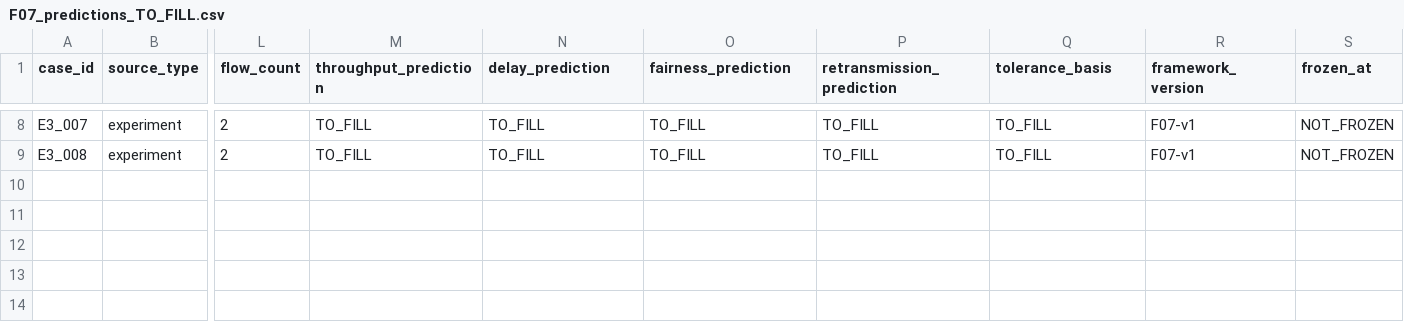
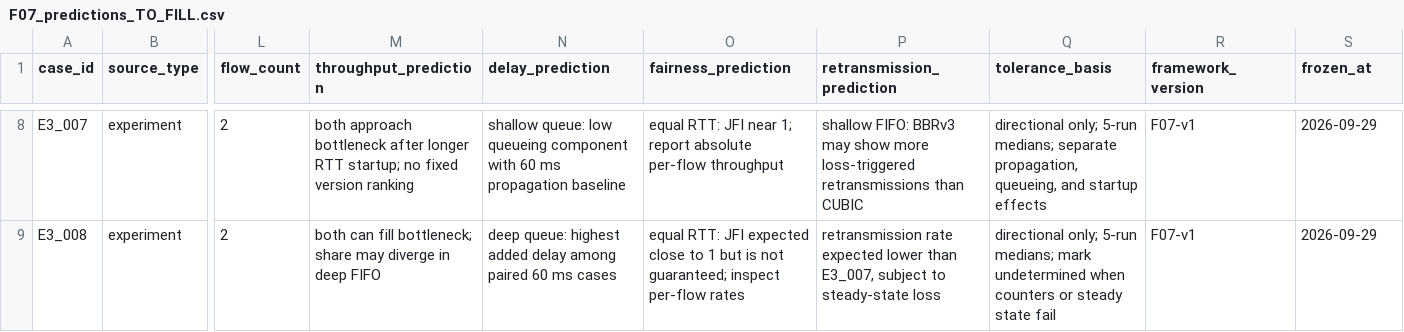
Before and after one commit to codingfeng-fufu/bbr-survey-revisio, a CSV file: 07_Overleaf修订候选/F07_predictions_TO_FILL.csv, drawn as a sheet; only a part is shown, gaps mark what is left out; the diff covers the shown part only; the diff names each change by its address in the sheet, - before the commit and + after, or states it on an @@ line.

Commit message:
Freeze F07 predictions and record environment blockers

```diff
--- a/07_Overleaf修订候选/F07_predictions_TO_FILL.csv
+++ b/07_Overleaf修订候选/F07_predictions_TO_FILL.csv
-M8 (throughput_prediction): TO_FILL
+M8 (throughput_prediction): both approach bottleneck after longer RTT startup; no fixed version ranking
-N8 (delay_prediction): TO_FILL
+N8 (delay_prediction): shallow queue: low queueing component with 60 ms propagation baseline
-O8 (fairness_prediction): TO_FILL
+O8 (fairness_prediction): equal RTT: JFI near 1; report absolute per-flow throughput
-P8 (retransmission_prediction): TO_FILL
+P8 (retransmission_prediction): shallow FIFO: BBRv3 may show more loss-triggered retransmissions than CUBIC
-Q8 (tolerance_basis): TO_FILL
+Q8 (tolerance_basis): directional only; 5-run medians; separate propagation, queueing, and startup effects
-S8:S9 (frozen_at): NOT_FROZEN
+S8:S9 (frozen_at): 2026-09-29
-M9 (throughput_prediction): TO_FILL
+M9 (throughput_prediction): both can fill bottleneck; share may diverge in deep FIFO
-N9 (delay_prediction): TO_FILL
+N9 (delay_prediction): deep queue: highest added delay among paired 60 ms cases
-O9 (fairness_prediction): TO_FILL
+O9 (fairness_prediction): equal RTT: JFI expected close to 1 but is not guaranteed; inspect per-flow rates
-P9 (retransmission_prediction): TO_FILL
+P9 (retransmission_prediction): retransmission rate expected lower than E3_007, subject to steady-state loss
-Q9 (tolerance_basis): TO_FILL
+Q9 (tolerance_basis): directional only; 5-run medians; mark undetermined when counters or steady state fail
```
Also changed, not shown: 36 edited cells elsewhere in this file, 06_执行台账/review_tracker.csv, 3 other files.
